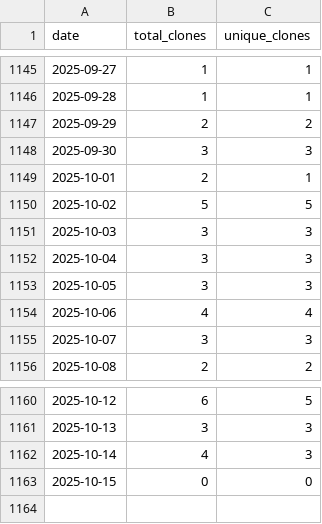
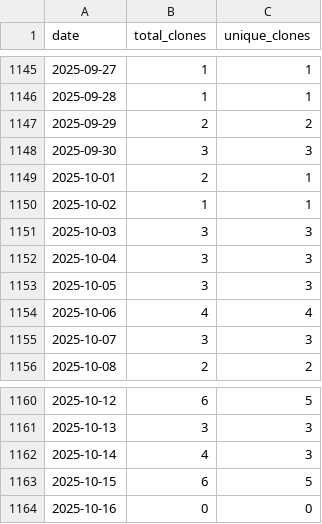
Before and after one commit to wumphlett/COMP-2710, a CSV file: .traffic/clones.csv, drawn as a sheet; only a part is shown, gaps mark what is left out.

Commit message:
Updating repository traffic

```diff
--- a/.traffic/clones.csv
+++ b/.traffic/clones.csv
@@ -1149,3 +1149,3 @@ date,total_clones,unique_clones
 2025-10-01,2,1
-2025-10-02,5,5
+2025-10-02,1,1
 2025-10-03,3,3
@@ -1162,2 +1162,3 @@ date,total_clones,unique_clones
 2025-10-14,4,3
-2025-10-15,0,0
+2025-10-15,6,5
+2025-10-16,0,0
```
Also changed, not shown: .traffic/views.csv, 3 other files.
